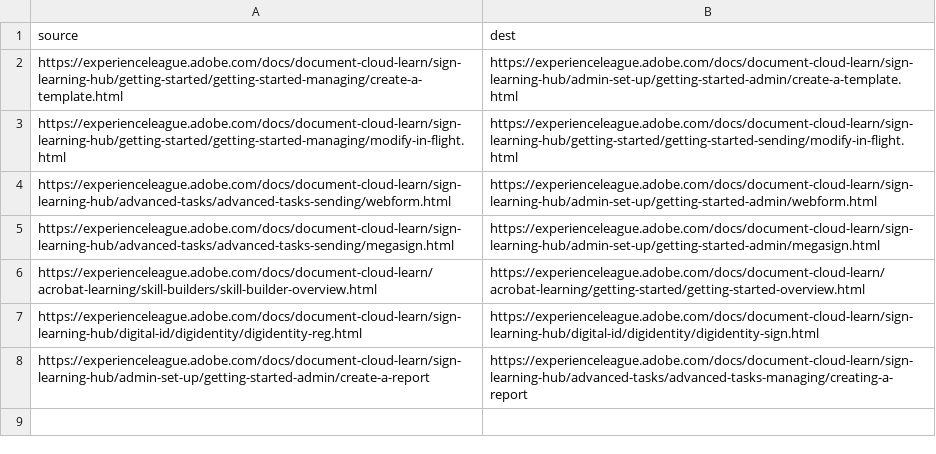
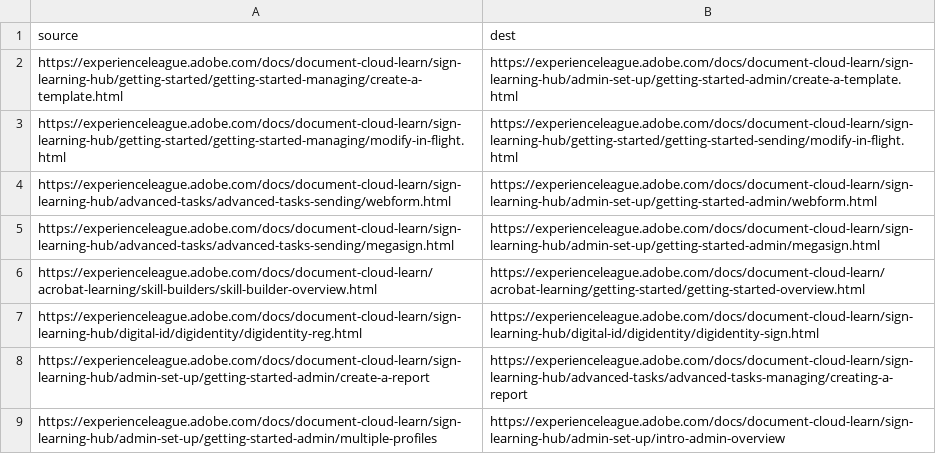
Before and after one commit to AdobeDocs/document-cloud-learn.it-IT, a CSV file: redirects.csv, drawn as a sheet; the diff names each change by its address in the sheet, - before the commit and + after, or states it on an @@ line.

Commit message:
Updating Old File for core commit f7059ebf30358d0f8b3f243054e5ddab09678dcb

```diff
--- a/redirects.csv
+++ b/redirects.csv
+row 9: https://experienceleague.adobe.com/docs/document-cloud-learn/sign-learning-hub/admin-set-up/getting-started-admin/multiple-profiles | https://experienceleague.adobe.com/docs/document-cloud-learn/sign-learning-hub/admin-set-up/intro-admin-overview
```
